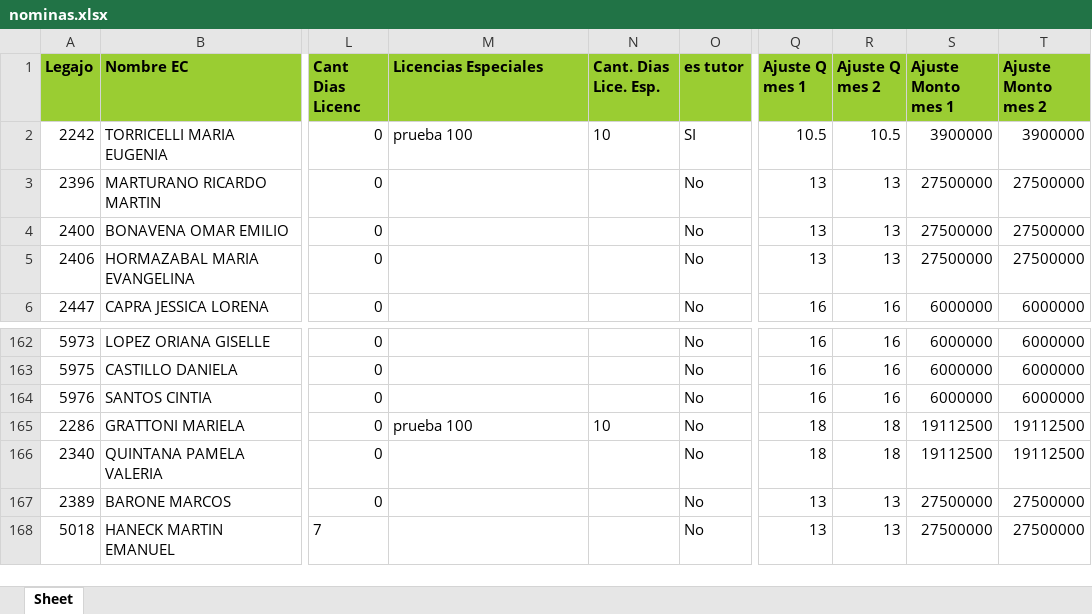
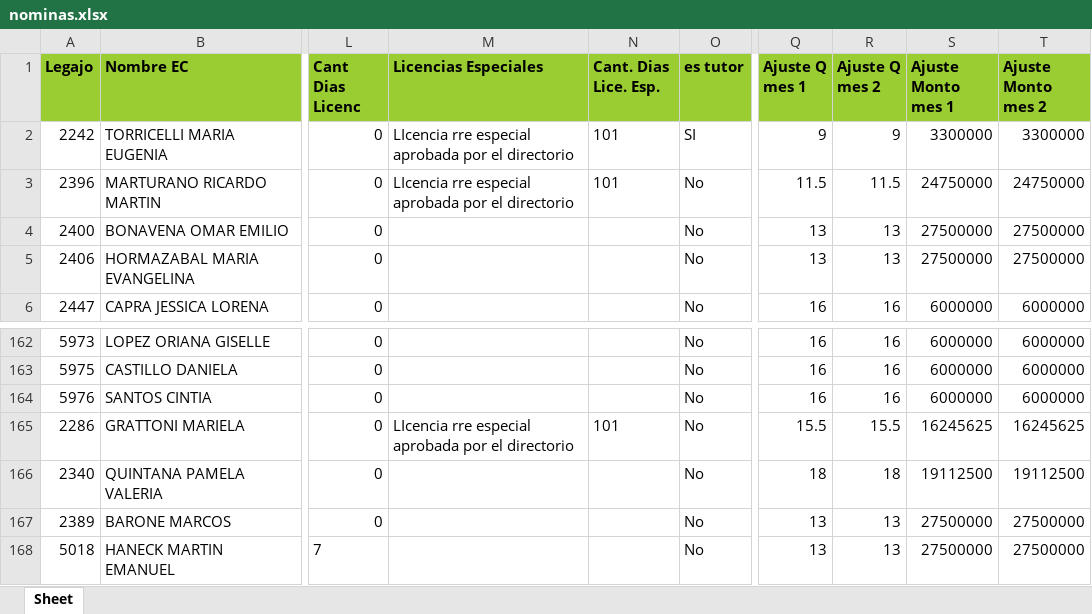
Before and after one commit to admin-prome/Validador_Metas, an Excel workbook: data/export/nominas.xlsx, sheet Sheet, drawn as a sheet; only a part is shown, gaps mark what is left out; values as stored, in another font and other column widths than the file's, no borders; the diff names each change by its address in the sheet, - before the commit and + after, or states it on an @@ line.

Commit message:
ajuste de meta con licencia especial

```diff
--- a/data/export/nominas.xlsx (sheet Sheet)
+++ b/data/export/nominas.xlsx (sheet Sheet)
-M2 (Licencias Especiales): prueba 100
+M2 (Licencias Especiales): LIcencia rre especial aprobada por el directorio
-N2 (Cant. Dias Lice. Esp.): 10
+N2 (Cant. Dias Lice. Esp.): 101
-Q2 (Ajuste Q mes 1): 10.5
+Q2 (Ajuste Q mes 1): 9
-R2 (Ajuste Q mes 2): 10.5
+R2 (Ajuste Q mes 2): 9
-S2 (Ajuste Monto mes 1): 3900000
+S2 (Ajuste Monto mes 1): 3300000
-T2 (Ajuste Monto mes 2): 3900000
+T2 (Ajuste Monto mes 2): 3300000
-M3 (Licencias Especiales): (empty)
+M3 (Licencias Especiales): LIcencia rre especial aprobada por el directorio
-N3 (Cant. Dias Lice. Esp.): (empty)
+N3 (Cant. Dias Lice. Esp.): 101
-Q3 (Ajuste Q mes 1): 13
+Q3 (Ajuste Q mes 1): 11.5
-R3 (Ajuste Q mes 2): 13
+R3 (Ajuste Q mes 2): 11.5
-S3 (Ajuste Monto mes 1): 27500000
+S3 (Ajuste Monto mes 1): 24750000
-T3 (Ajuste Monto mes 2): 27500000
+T3 (Ajuste Monto mes 2): 24750000
-M165 (Licencias Especiales): prueba 100
+M165 (Licencias Especiales): LIcencia rre especial aprobada por el directorio
-N165 (Cant. Dias Lice. Esp.): 10
+N165 (Cant. Dias Lice. Esp.): 101
-Q165 (Ajuste Q mes 1): 18
+Q165 (Ajuste Q mes 1): 15.5
-R165 (Ajuste Q mes 2): 18
+R165 (Ajuste Q mes 2): 15.5
-S165 (Ajuste Monto mes 1): 19112500
+S165 (Ajuste Monto mes 1): 16245625
-T165 (Ajuste Monto mes 2): 19112500
+T165 (Ajuste Monto mes 2): 16245625
```
Also changed, not shown: 4 other files.
